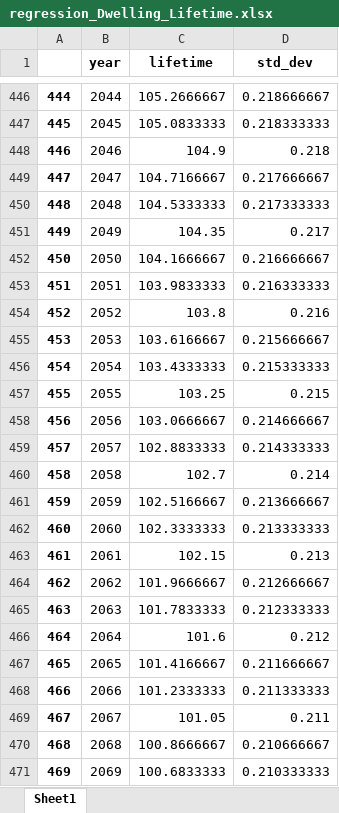
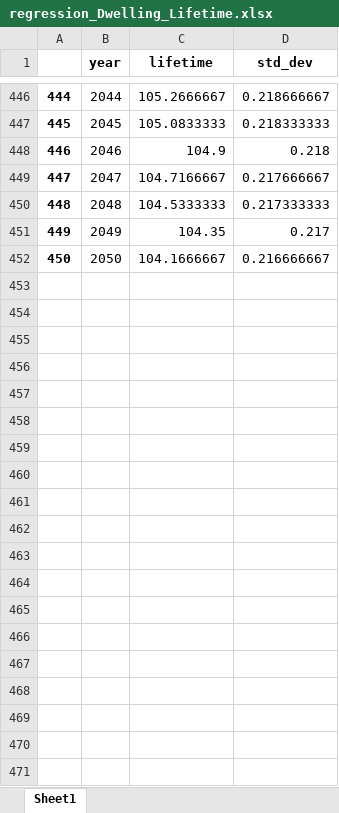
Before and after one commit to gracecajka/TEP4290_project, an Excel workbook: Data/regression_data/Dwelling_Lifetime/regression_Dwelling_Lifetime.xlsx, sheet Sheet1, drawn as a sheet; only a part is shown, gaps mark what is left out; values as stored, in another font and other column widths than the file's, no borders; the diff covers the shown part only; the diff names each change by its address in the sheet, - before the commit and + after, or states it on an @@ line.

Commit message:
Remove year 2051 to 2100 for lifetime

```diff
--- a/Data/regression_data/Dwelling_Lifetime/regression_Dwelling_Lifetime.xlsx (sheet Sheet1)
+++ b/Data/regression_data/Dwelling_Lifetime/regression_Dwelling_Lifetime.xlsx (sheet Sheet1)
-row 453: 451 | 2051 | 103.9833333 | 0.216333333
-row 454: 452 | 2052 | 103.8 | 0.216
-row 455: 453 | 2053 | 103.6166667 | 0.215666667
-row 456: 454 | 2054 | 103.4333333 | 0.215333333
-row 457: 455 | 2055 | 103.25 | 0.215
-row 458: 456 | 2056 | 103.0666667 | 0.214666667
-row 459: 457 | 2057 | 102.8833333 | 0.214333333
-row 460: 458 | 2058 | 102.7 | 0.214
-row 461: 459 | 2059 | 102.5166667 | 0.213666667
-row 462: 460 | 2060 | 102.3333333 | 0.213333333
-row 463: 461 | 2061 | 102.15 | 0.213
-row 464: 462 | 2062 | 101.9666667 | 0.212666667
-row 465: 463 | 2063 | 101.7833333 | 0.212333333
-row 466: 464 | 2064 | 101.6 | 0.212
-row 467: 465 | 2065 | 101.4166667 | 0.211666667
-row 468: 466 | 2066 | 101.2333333 | 0.211333333
-row 469: 467 | 2067 | 101.05 | 0.211
-row 470: 468 | 2068 | 100.8666667 | 0.210666667
-row 471: 469 | 2069 | 100.6833333 | 0.210333333
```
Also changed, not shown: 31 removed rows elsewhere in this sheet, 1 other file.
